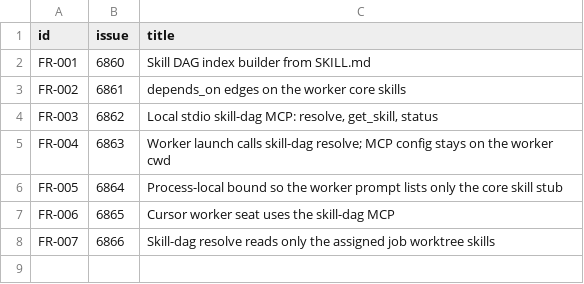
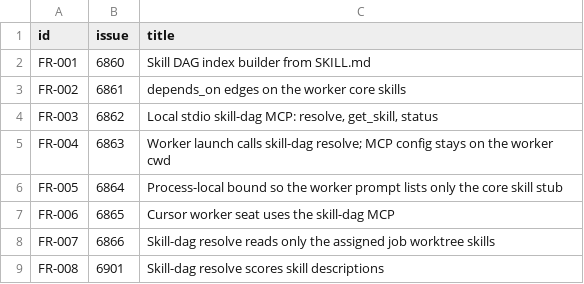
Before and after one commit to SimonBarnett/bobiverse, a TSV file: bob/docs/fr/worker-skill-dag/SMALL-FRS.tsv, drawn as a sheet; the diff names each change by its address in the sheet, - before the commit and + after, or states it on an @@ line.

Commit message:
Park the skill-dag resolve scoring follow-up.
Docs only. Implementation issue stays open as Refs #6901.

```diff
--- a/bob/docs/fr/worker-skill-dag/SMALL-FRS.tsv
+++ b/bob/docs/fr/worker-skill-dag/SMALL-FRS.tsv
+row 9: FR-008 | 6901 | Skill-dag resolve scores skill descriptions
```
Also changed, not shown: 2 other files.
